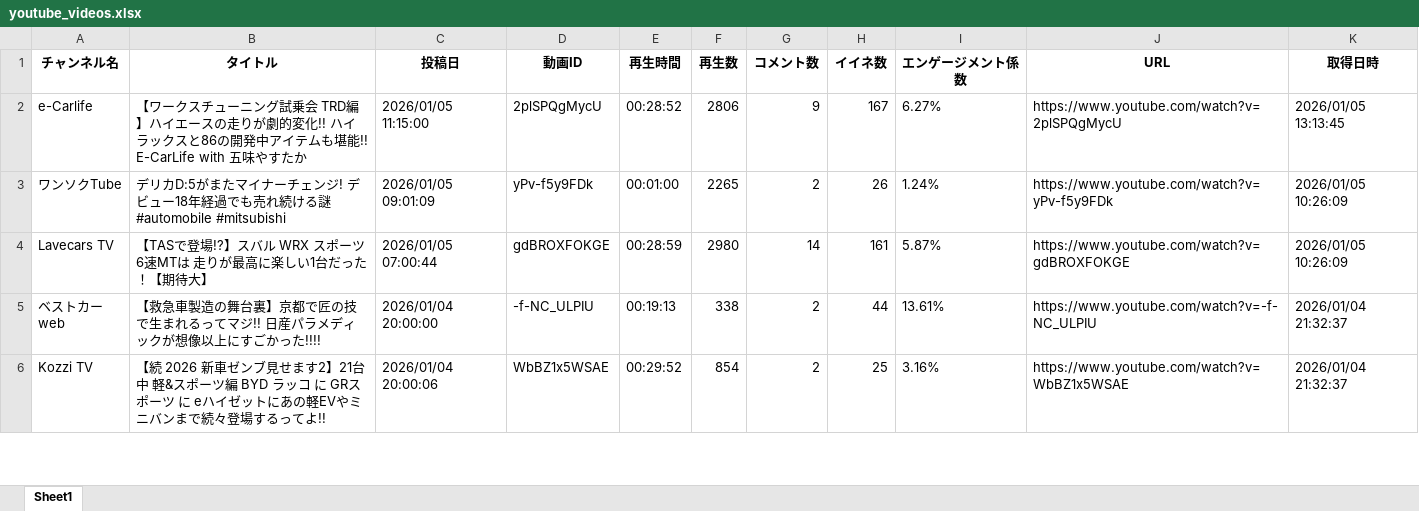
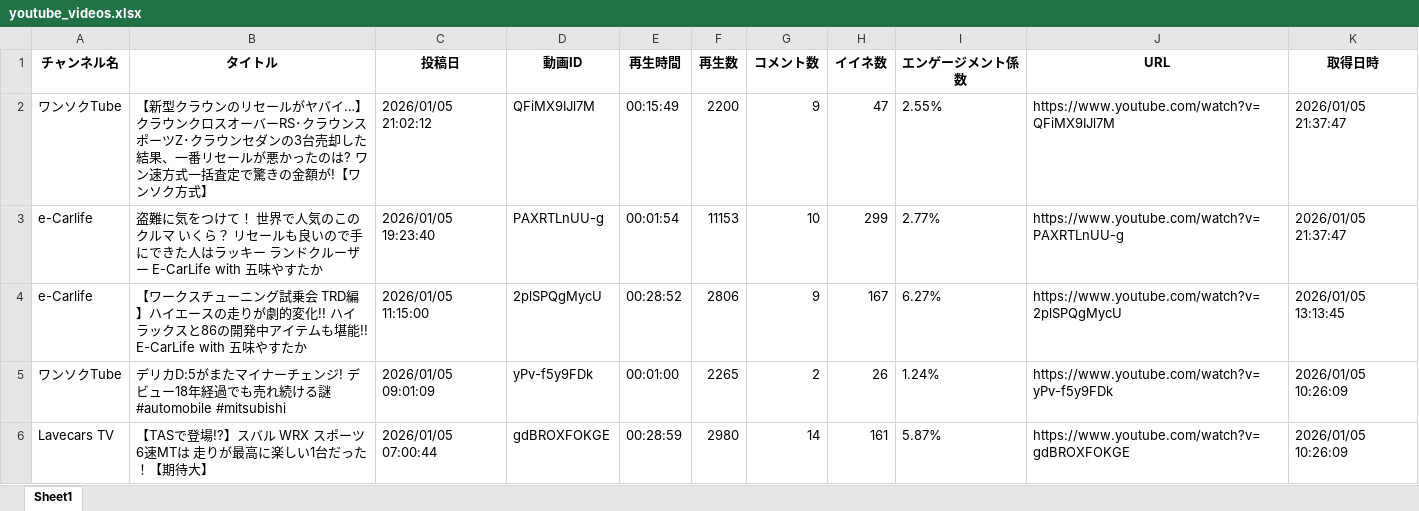
Before and after one commit to Takayoshi19890810/251015_YouTubeList, an Excel workbook: youtube_videos.xlsx, sheet Sheet1, drawn as a sheet; only a part is shown; the shorter side is filled out with more unchanged rows; values as stored, in another font and other column widths than the file's, no borders; the diff names each change by its address in the sheet, - before the commit and + after, or states it on an @@ line.

```diff
--- a/youtube_videos.xlsx (sheet Sheet1)
+++ b/youtube_videos.xlsx (sheet Sheet1)
+row 2: ワンソクTube | 【新型クラウンのリセールがヤバイ…】クラウンクロスオーバーRS･クラウンスポーツZ･クラウンセダンの3台売却した結果、一番リセールが悪かったのは? ワン速方式一括査定で驚きの金額が!【ワンソク方式】 | 2026/01/05 21:02:12 | QFiMX9IJl7M | 00:15:49 | 2200 | 9 | 47 | 2.55% | https://www.youtube.com/watch?v=QFiMX9IJl7M | 2026/01/05 21:37:47
+row 3: e-Carlife | 盗難に気をつけて！ 世界で人気のこのクルマ いくら？ リセールも良いので手にできた人はラッキー ランドクルーザー E-CarLife with 五味やすたか | 2026/01/05 19:23:40 | PAXRTLnUU-g | 00:01:54 | 11153 | 10 | 299 | 2.77% | https://www.youtube.com/watch?v=PAXRTLnUU-g | 2026/01/05 21:37:47
```
